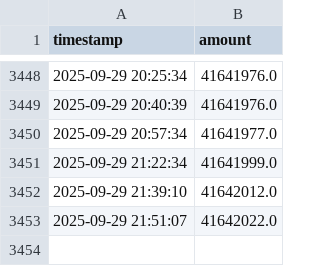
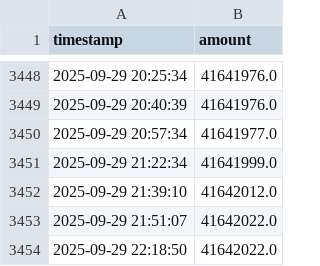
Before and after one commit to rross101/waterworm, a CSV file: teamwater_progress.csv, drawn as a sheet; only a part is shown, gaps mark what is left out.

```diff
--- a/teamwater_progress.csv
+++ b/teamwater_progress.csv
@@ -3453 +3453,2 @@ timestamp,amount
 2025-09-29 21:51:07,41642022.0
+2025-09-29 22:18:50,41642022.0
```
